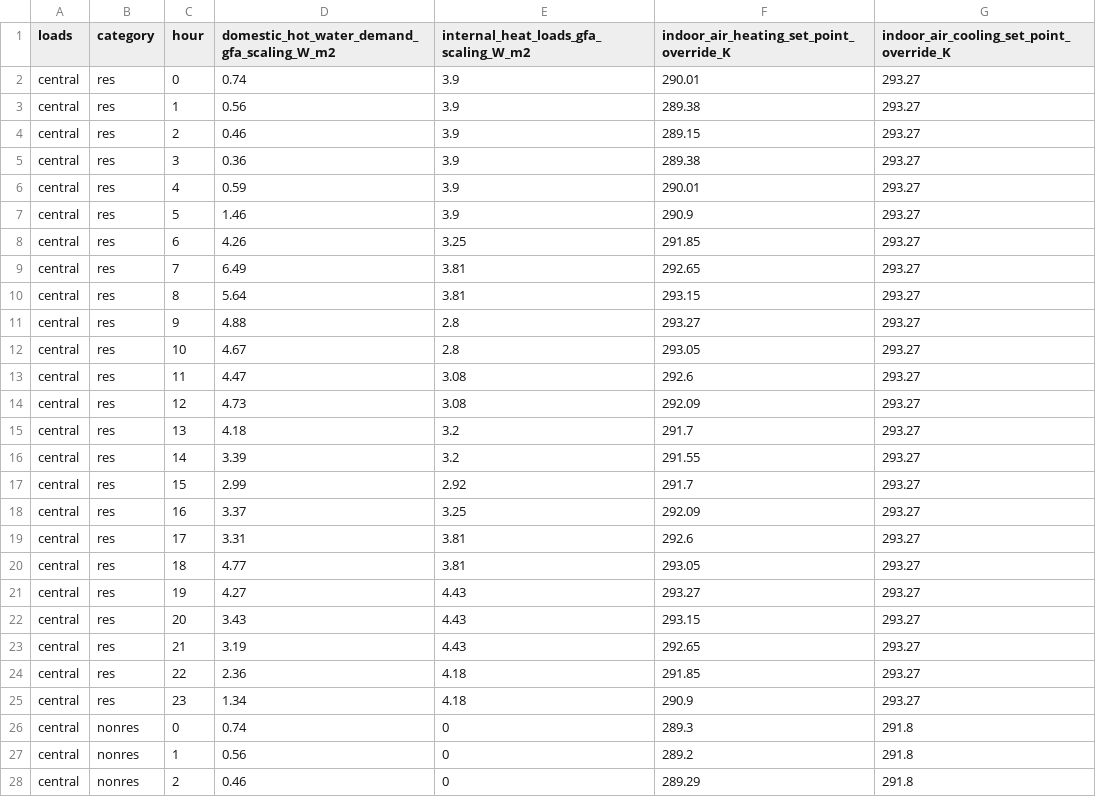
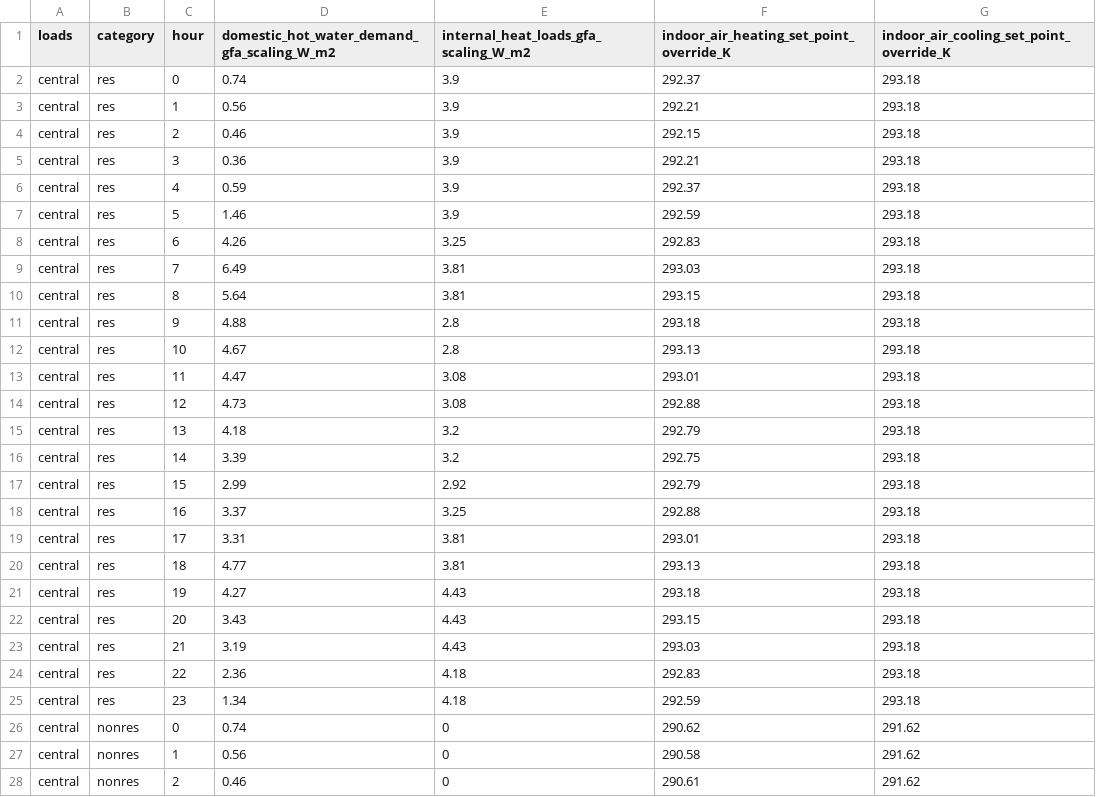
Before and after one commit to spine-tools/AmBIENCe2ABM, a CSV file: definitions_assumptions/loads_and_set_points.csv, drawn as a sheet; only a part is shown; the diff covers the shown part only.

```diff
--- a/definitions_assumptions/loads_and_set_points.csv
+++ b/definitions_assumptions/loads_and_set_points.csv
@@ -1,28 +1,28 @@
 loads,category,hour,domestic_hot_water_demand_gfa_scaling_W_m2,internal_heat_loads_gfa_scaling_W_m2,indoor_air_heating_set_point_override_K,indoor_air_cooling_set_point_override_K
-central,res,0,0.74,3.9,290.01,293.27
-central,res,1,0.56,3.9,289.38,293.27
-central,res,2,0.46,3.9,289.15,293.27
-central,res,3,0.36,3.9,289.38,293.27
-central,res,4,0.59,3.9,290.01,293.27
-central,res,5,1.46,3.9,290.9,293.27
-central,res,6,4.26,3.25,291.85,293.27
-central,res,7,6.49,3.81,292.65,293.27
-central,res,8,5.64,3.81,293.15,293.27
-central,res,9,4.88,2.8,293.27,293.27
-central,res,10,4.67,2.8,293.05,293.27
-central,res,11,4.47,3.08,292.6,293.27
-central,res,12,4.73,3.08,292.09,293.27
-central,res,13,4.18,3.2,291.7,293.27
-central,res,14,3.39,3.2,291.55,293.27
-central,res,15,2.99,2.92,291.7,293.27
-central,res,16,3.37,3.25,292.09,293.27
-central,res,17,3.31,3.81,292.6,293.27
-central,res,18,4.77,3.81,293.05,293.27
-central,res,19,4.27,4.43,293.27,293.27
-central,res,20,3.43,4.43,293.15,293.27
-central,res,21,3.19,4.43,292.65,293.27
-central,res,22,2.36,4.18,291.85,293.27
-central,res,23,1.34,4.18,290.9,293.27
-central,nonres,0,0.74,0,289.3,291.8
-central,nonres,1,0.56,0,289.2,291.8
-central,nonres,2,0.46,0,289.29,291.8
+central,res,0,0.74,3.9,292.37,293.18
+central,res,1,0.56,3.9,292.21,293.18
+central,res,2,0.46,3.9,292.15,293.18
+central,res,3,0.36,3.9,292.21,293.18
+central,res,4,0.59,3.9,292.37,293.18
+central,res,5,1.46,3.9,292.59,293.18
+central,res,6,4.26,3.25,292.83,293.18
+central,res,7,6.49,3.81,293.03,293.18
+central,res,8,5.64,3.81,293.15,293.18
+central,res,9,4.88,2.8,293.18,293.18
+central,res,10,4.67,2.8,293.13,293.18
+central,res,11,4.47,3.08,293.01,293.18
+central,res,12,4.73,3.08,292.88,293.18
+central,res,13,4.18,3.2,292.79,293.18
+central,res,14,3.39,3.2,292.75,293.18
+central,res,15,2.99,2.92,292.79,293.18
+central,res,16,3.37,3.25,292.88,293.18
+central,res,17,3.31,3.81,293.01,293.18
+central,res,18,4.77,3.81,293.13,293.18
+central,res,19,4.27,4.43,293.18,293.18
+central,res,20,3.43,4.43,293.15,293.18
+central,res,21,3.19,4.43,293.03,293.18
+central,res,22,2.36,4.18,292.83,293.18
+central,res,23,1.34,4.18,292.59,293.18
+central,nonres,0,0.74,0,290.62,291.62
+central,nonres,1,0.56,0,290.58,291.62
+central,nonres,2,0.46,0,290.61,291.62
```
Also changed, not shown: 90 edited cells elsewhere in this file, definitions/building_archetype__building_loads.csv, 2 other files.
